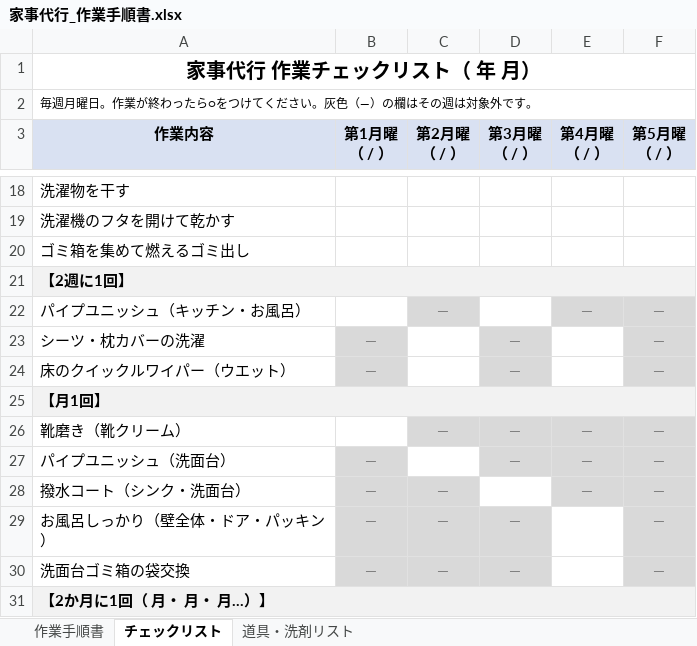
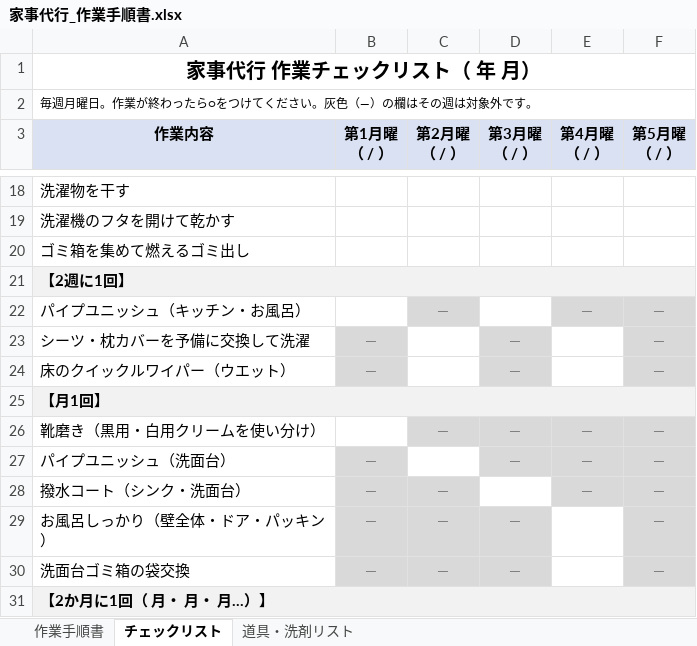
Before and after one commit to rinkuuun/task, an Excel workbook: 家事代行_作業手順書.xlsx, sheet チェックリスト, drawn as a sheet; only a part is shown, gaps mark what is left out; values as stored, in another font and other column widths than the file's, no borders; the diff names each change by its address in the sheet, - before the commit and + after, or states it on an @@ line.

```diff
--- a/家事代行_作業手順書.xlsx (sheet チェックリスト)
+++ b/家事代行_作業手順書.xlsx (sheet チェックリスト)
-A23 (作業内容): シーツ・枕カバーの洗濯
+A23 (作業内容): シーツ・枕カバーを予備に交換して洗濯
-A26 (作業内容): 靴磨き（靴クリーム）
+A26 (作業内容): 靴磨き（黒用・白用クリームを使い分け）
```
Also changed, not shown: sheet 道具・洗剤リスト, sheet 作業手順書.
